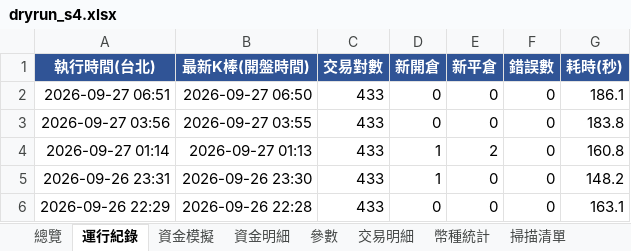
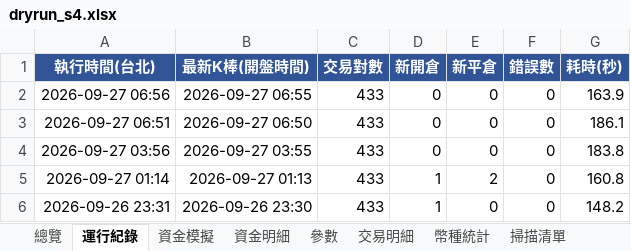
Before and after one commit to timzen43210/Crypto_Trader, an Excel workbook: output/dryrun_s4.xlsx, sheet 運行紀錄, drawn as a sheet; only a part is shown; the shorter side is filled out with more unchanged rows; values as stored, in another font and other column widths than the file's, no borders; the diff names each change by its address in the sheet, - before the commit and + after, or states it on an @@ line.

```diff
--- a/output/dryrun_s4.xlsx (sheet 運行紀錄)
+++ b/output/dryrun_s4.xlsx (sheet 運行紀錄)
+row 2: 2026-09-27 06:56 | 2026-09-27 06:55 | 433 | 0 | 0 | 0 | 163.9
```
Also changed, not shown: sheet 參數, sheet 總覽, output/dryrun_rev.xlsx, output/dryrun_rev_wide.xlsx, 4 other files.
